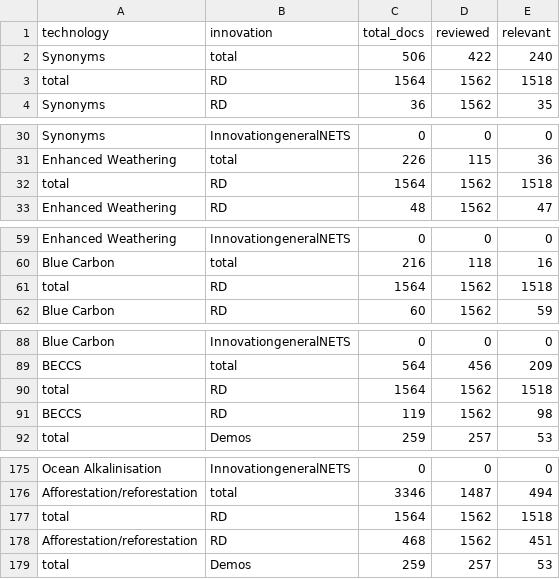
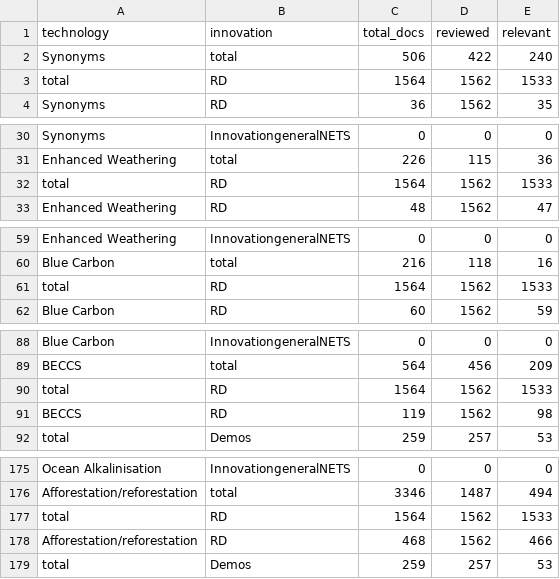
Before and after one commit to mcc-apsis/NETs-review, a CSV file: NETS_INNOVATION.csv, drawn as a sheet; only a part is shown, gaps mark what is left out; the diff covers the shown part only.

Commit message:
redo table

```diff
--- a/NETS_INNOVATION.csv
+++ b/NETS_INNOVATION.csv
@@ -2,3 +2,3 @@ technology,innovation,total_docs,reviewed,relevant
 Synonyms,total,506,422,240
-total,RD,1564,1562,1518
+total,RD,1564,1562,1533
 Synonyms,RD,36,1562,35
@@ -31,3 +31,3 @@ Synonyms,InnovationgeneralNETS,0,0,0
 Enhanced Weathering,total,226,115,36
-total,RD,1564,1562,1518
+total,RD,1564,1562,1533
 Enhanced Weathering,RD,48,1562,47
@@ -60,3 +60,3 @@ Enhanced Weathering,InnovationgeneralNETS,0,0,0
 Blue Carbon,total,216,118,16
-total,RD,1564,1562,1518
+total,RD,1564,1562,1533
 Blue Carbon,RD,60,1562,59
@@ -89,3 +89,3 @@ Blue Carbon,InnovationgeneralNETS,0,0,0
 BECCS,total,564,456,209
-total,RD,1564,1562,1518
+total,RD,1564,1562,1533
 BECCS,RD,119,1562,98
@@ -176,4 +176,4 @@ Ocean Alkalinisation,InnovationgeneralNETS,0,0,0
 Afforestation/reforestation,total,3346,1487,494
-total,RD,1564,1562,1518
-Afforestation/reforestation,RD,468,1562,451
+total,RD,1564,1562,1533
+Afforestation/reforestation,RD,468,1562,466
 total,Demos,259,257,53
```
Also changed, not shown: 5 edited cells elsewhere in this file, 1 other file.
